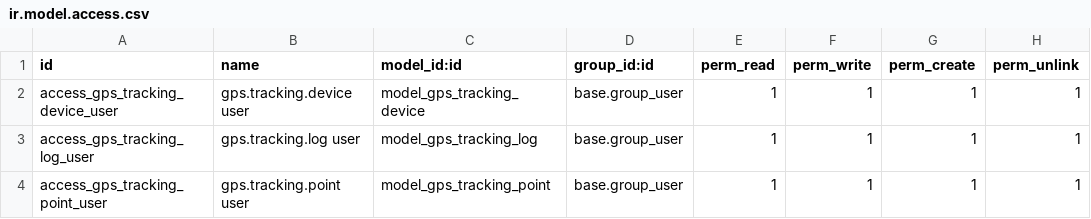
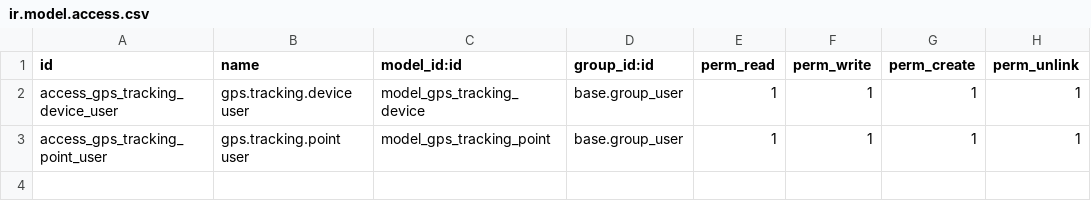
Before and after one commit to robertoCabreraAgro/addons_custom, a CSV file: gps_tracking/security/ir.model.access.csv, drawn as a sheet; the diff names each change by its address in the sheet, - before the commit and + after, or states it on an @@ line.

Commit message:
[Fix] Security

```diff
--- a/gps_tracking/security/ir.model.access.csv
+++ b/gps_tracking/security/ir.model.access.csv
-row 3: access_gps_tracking_log_user | gps.tracking.log user | model_gps_tracking_log | base.group_user | 1 | 1 | 1 | 1
```
